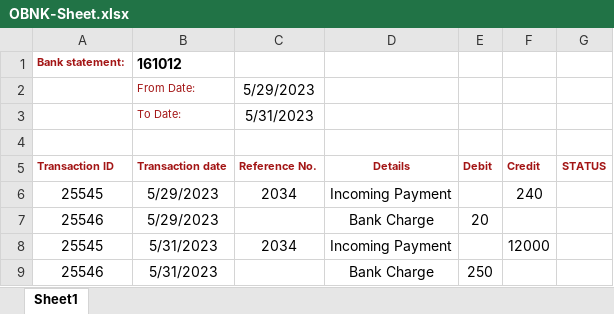
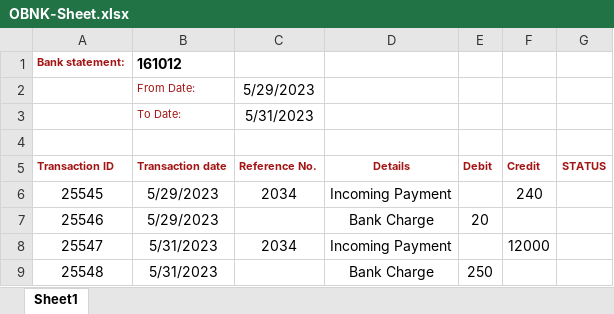
Before and after one commit to KpFavas/RpaTesting, an Excel workbook: RobocorpTestRobots/OBNK-Sheet.xlsx, sheet Sheet1, drawn as a sheet; values as stored, in another font and other column widths than the file's, no borders; the diff names each change by its address in the sheet, - before the commit and + after, or states it on an @@ line.

```diff
--- a/RobocorpTestRobots/OBNK-Sheet.xlsx (sheet Sheet1)
+++ b/RobocorpTestRobots/OBNK-Sheet.xlsx (sheet Sheet1)
-A8 (Transaction ID): 25545
+A8 (Transaction ID): 25547
-A9 (Transaction ID): 25546
+A9 (Transaction ID): 25548
```
Also changed, not shown: RobocorpTestRobots/SAP-Project/OBNK-Sheet.xlsx, 4 other files.
